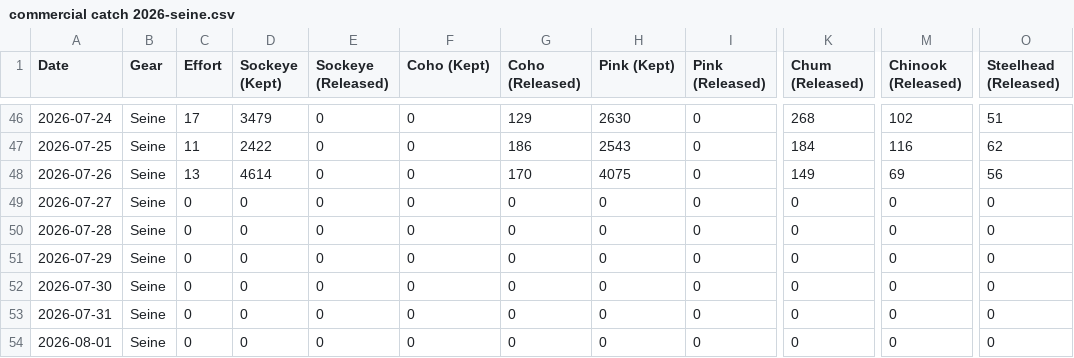
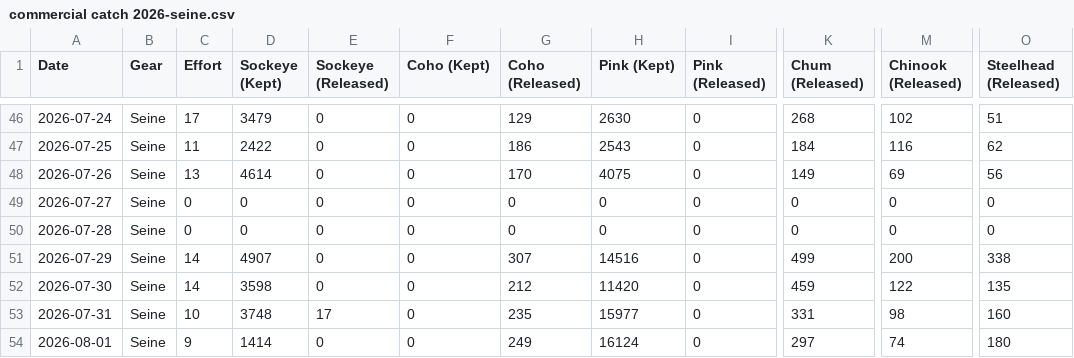
Before and after one commit to Coastland-Research/skeena-salmon-inseason-updates, a CSV file: data/current_year/commercial catch 2026-seine.csv, drawn as a sheet; only a part is shown, gaps mark what is left out; the diff covers the shown part only; the diff names each change by its address in the sheet, - before the commit and + after, or states it on an @@ line.

```diff
--- a/data/current_year/commercial catch 2026-seine.csv
+++ b/data/current_year/commercial catch 2026-seine.csv
-C51:C52 (Effort): 0
+C51:C52 (Effort): 14
-D51 (Sockeye (Kept)): 0
+D51 (Sockeye (Kept)): 4907
-G51 (Coho (Released)): 0
+G51 (Coho (Released)): 307
-H51 (Pink (Kept)): 0
+H51 (Pink (Kept)): 14516
-K51 (Chum (Released)): 0
+K51 (Chum (Released)): 499
-M51 (Chinook (Released)): 0
+M51 (Chinook (Released)): 200
-O51 (Steelhead (Released)): 0
+O51 (Steelhead (Released)): 338
-D52 (Sockeye (Kept)): 0
+D52 (Sockeye (Kept)): 3598
-G52 (Coho (Released)): 0
+G52 (Coho (Released)): 212
-H52 (Pink (Kept)): 0
+H52 (Pink (Kept)): 11420
-K52 (Chum (Released)): 0
+K52 (Chum (Released)): 459
-M52 (Chinook (Released)): 0
+M52 (Chinook (Released)): 122
-O52 (Steelhead (Released)): 0
+O52 (Steelhead (Released)): 135
-C53 (Effort): 0
+C53 (Effort): 10
-D53 (Sockeye (Kept)): 0
+D53 (Sockeye (Kept)): 3748
-E53 (Sockeye (Released)): 0
+E53 (Sockeye (Released)): 17
-G53 (Coho (Released)): 0
+G53 (Coho (Released)): 235
-H53 (Pink (Kept)): 0
+H53 (Pink (Kept)): 15977
-K53 (Chum (Released)): 0
+K53 (Chum (Released)): 331
-M53 (Chinook (Released)): 0
+M53 (Chinook (Released)): 98
-O53 (Steelhead (Released)): 0
+O53 (Steelhead (Released)): 160
-C54 (Effort): 0
+C54 (Effort): 9
-D54 (Sockeye (Kept)): 0
+D54 (Sockeye (Kept)): 1414
-G54 (Coho (Released)): 0
+G54 (Coho (Released)): 249
-H54 (Pink (Kept)): 0
+H54 (Pink (Kept)): 16124
-K54 (Chum (Released)): 0
+K54 (Chum (Released)): 297
-M54 (Chinook (Released)): 0
+M54 (Chinook (Released)): 74
-O54 (Steelhead (Released)): 0
+O54 (Steelhead (Released)): 180
```
Also changed, not shown: 7 edited cells elsewhere in this file, data/current_year/Tyee model data 2026.csv, data/current_year/fisheries openings 2026.csv, 12 other files.
